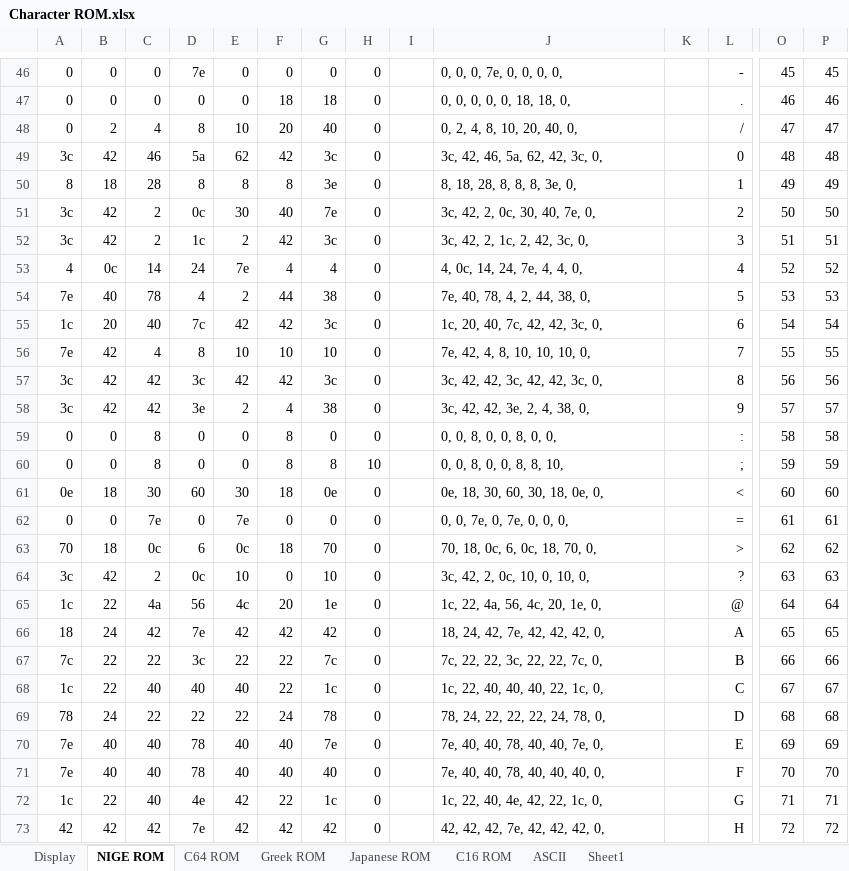
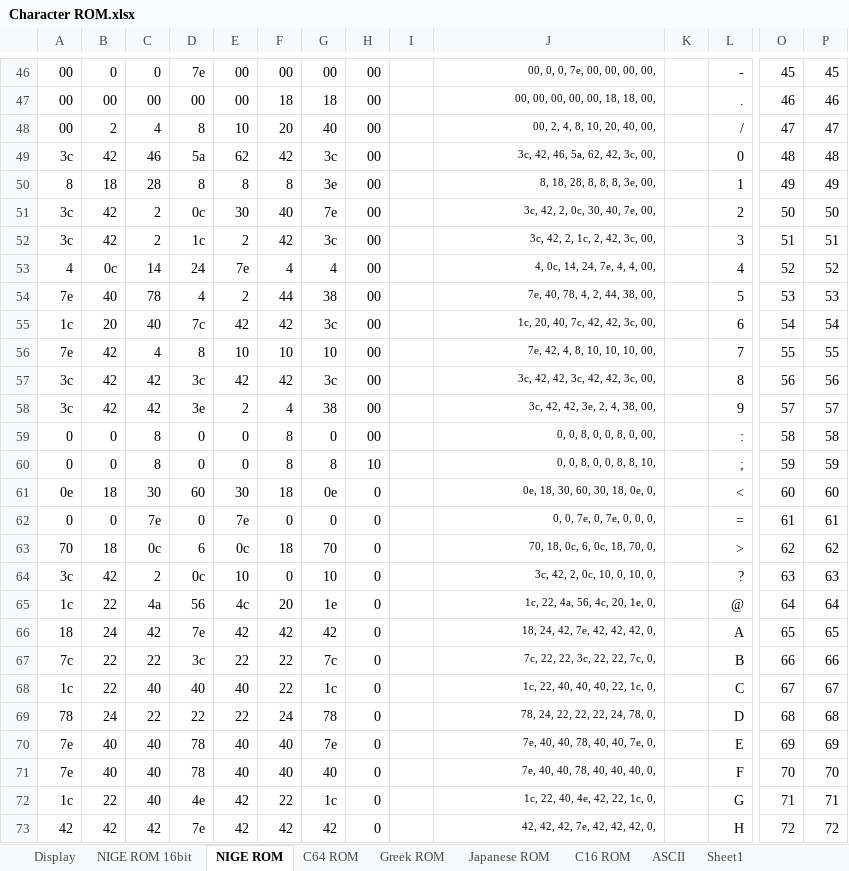
Before and after one commit to Anding/N.I.G.E.-Machine, an Excel workbook: Resources/Character ROM.xlsx, sheet NIGE ROM, drawn as a sheet; only a part is shown, gaps mark what is left out; values as stored, in another font and other column widths than the file's, no borders; removed rows and columns are numbered as before the commit, all else as after; rows hold the shown columns only; the diff covers the shown part only; the diff names each change by its address in the sheet, - before the commit and + after, or states it on an @@ line.

```diff
--- a/Resources/Character ROM.xlsx (sheet NIGE ROM)
+++ b/Resources/Character ROM.xlsx (sheet NIGE ROM)
+sheet tab: NIGE ROM 16bit
-A46: 0
+A46: 00
-E46: 0
+E46: 00
-F46: 0
+F46: 00
-G46: 0
+G46: 00
-H46: 0
+H46: 00
@@ J46 text size: smaller, alignment: left → right @@
-J46: 0, 0, 0, 7e, 0, 0, 0, 0,
+J46: 00, 0, 0, 7e, 00, 00, 00, 00,
-row 47: 0 | 0 | 0 | 0 | 0 | 18 | 18 | 0 |  | 0, 0, 0, 0, 0, 18, 18, 0, |  | . | 46 | 46
+row 47: 00 | 00 | 00 | 00 | 00 | 18 | 18 | 00 |  | 00, 00, 00, 00, 00, 18, 18, 00, |  | . | 46 | 46
-A48: 0
+A48: 00
-H48:H59: 0
+H48:H59: 00
-J48: 0, 2, 4, 8, 10, 20, 40, 0,
+J48: 00, 2, 4, 8, 10, 20, 40, 00,
@@ J48:J73 text size: smaller, alignment: left → right @@
-J49: 3c, 42, 46, 5a, 62, 42, 3c, 0,
+J49: 3c, 42, 46, 5a, 62, 42, 3c, 00,
-J50: 8, 18, 28, 8, 8, 8, 3e, 0,
+J50: 8, 18, 28, 8, 8, 8, 3e, 00,
-J51: 3c, 42, 2, 0c, 30, 40, 7e, 0,
+J51: 3c, 42, 2, 0c, 30, 40, 7e, 00,
-J52: 3c, 42, 2, 1c, 2, 42, 3c, 0,
+J52: 3c, 42, 2, 1c, 2, 42, 3c, 00,
-J53: 4, 0c, 14, 24, 7e, 4, 4, 0,
+J53: 4, 0c, 14, 24, 7e, 4, 4, 00,
-J54: 7e, 40, 78, 4, 2, 44, 38, 0,
+J54: 7e, 40, 78, 4, 2, 44, 38, 00,
-J55: 1c, 20, 40, 7c, 42, 42, 3c, 0,
+J55: 1c, 20, 40, 7c, 42, 42, 3c, 00,
-J56: 7e, 42, 4, 8, 10, 10, 10, 0,
+J56: 7e, 42, 4, 8, 10, 10, 10, 00,
-J57: 3c, 42, 42, 3c, 42, 42, 3c, 0,
+J57: 3c, 42, 42, 3c, 42, 42, 3c, 00,
-J58: 3c, 42, 42, 3e, 2, 4, 38, 0,
+J58: 3c, 42, 42, 3e, 2, 4, 38, 00,
-J59: 0, 0, 8, 0, 0, 8, 0, 0,
+J59: 0, 0, 8, 0, 0, 8, 0, 00,
```
Also changed, not shown: 2 added rows, 2 removed rows, 40 edited cells and cell formats elsewhere in this sheet, sheet Display, Resources/Stack diagrams.xlsx, 10 other files.
